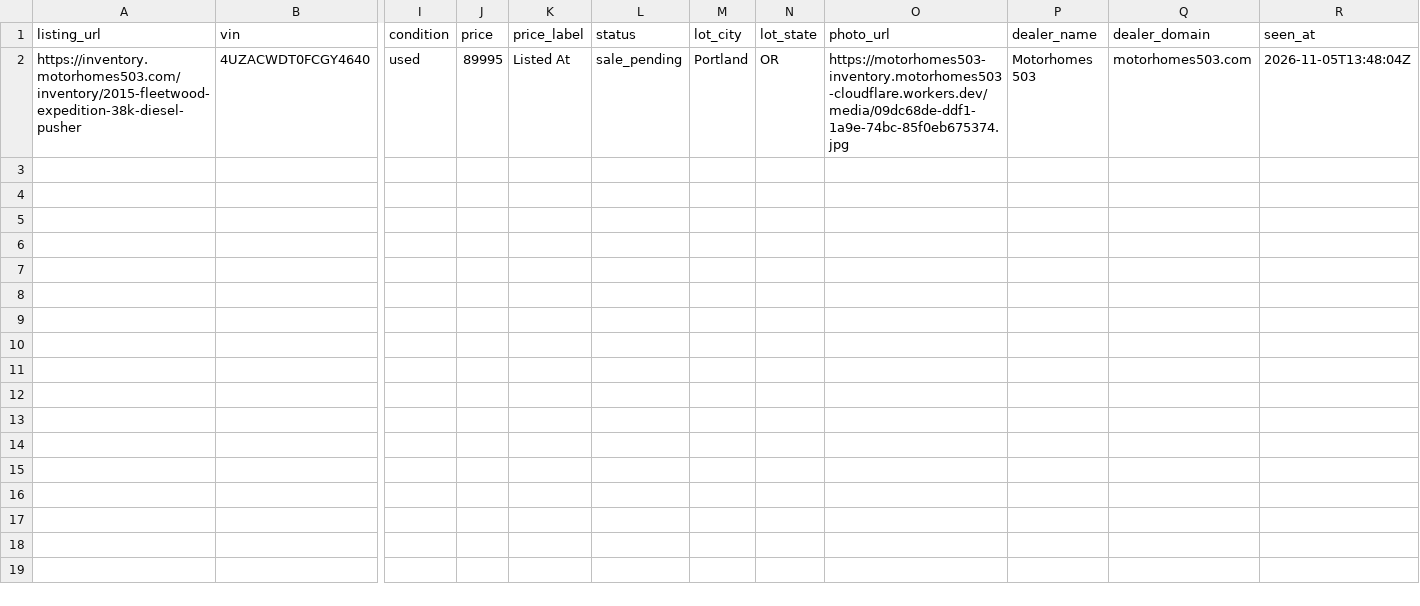
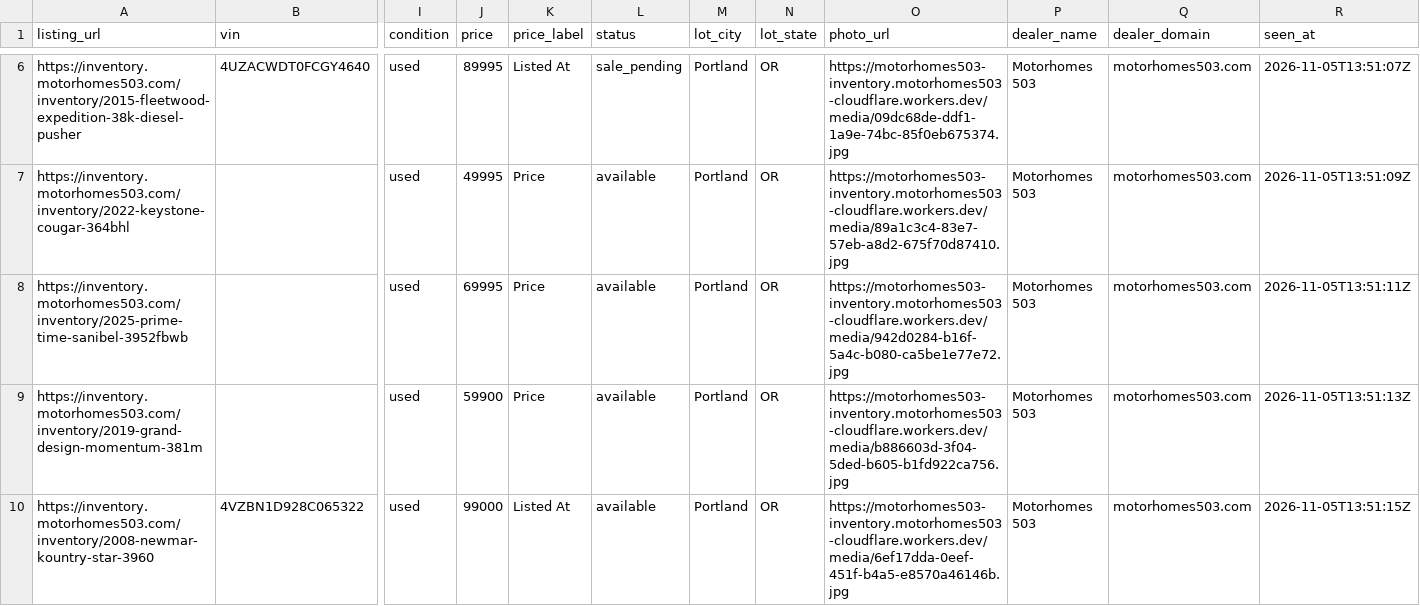
Before and after one commit to MatchRV/AI-RV-Marketplace-Infrastructure-, a CSV file: lib/agent-core/data/harvest-devin/OR/motorhomes503.com.csv, drawn as a sheet; only a part is shown, gaps mark what is left out; addresses are those after the commit; rows hold the shown columns only; the diff covers the shown part only; the diff names each change by its address in the sheet, - before the commit and + after, or states it on an @@ line.

```diff
--- a/lib/agent-core/data/harvest-devin/OR/motorhomes503.com.csv
+++ b/lib/agent-core/data/harvest-devin/OR/motorhomes503.com.csv
-R6 (seen_at): 2026-11-05T13:48:04Z
+R6 (seen_at): 2026-11-05T13:51:07Z
+row 7: https://inventory.motorhomes503.com/inventory/2022-keystone-cougar-364bhl |  | used | 49995 | Price | available | Portland | OR | https://motorhomes503-inventory.motorhomes503-cloudflare.workers.dev/media/89a1c3c4-83e7-57eb-a8d2-675f70d87410.jpg | Motorhomes 503 | motorhomes503.com | 2026-11-05T13:51:09Z
+row 8: https://inventory.motorhomes503.com/inventory/2025-prime-time-sanibel-3952fbwb |  | used | 69995 | Price | available | Portland | OR | https://motorhomes503-inventory.motorhomes503-cloudflare.workers.dev/media/942d0284-b16f-5a4c-b080-ca5be1e77e72.jpg | Motorhomes 503 | motorhomes503.com | 2026-11-05T13:51:11Z
+row 9: https://inventory.motorhomes503.com/inventory/2019-grand-design-momentum-381m |  | used | 59900 | Price | available | Portland | OR | https://motorhomes503-inventory.motorhomes503-cloudflare.workers.dev/media/b886603d-3f04-5ded-b605-b1fd922ca756.jpg | Motorhomes 503 | motorhomes503.com | 2026-11-05T13:51:13Z
+row 10: https://inventory.motorhomes503.com/inventory/2008-newmar-kountry-star-3960 | 4VZBN1D928C065322 | used | 99000 | Listed At | available | Portland | OR | https://motorhomes503-inventory.motorhomes503-cloudflare.workers.dev/media/6ef17dda-0eef-451f-b4a5-e8570a46146b.jpg | Motorhomes 503 | motorhomes503.com | 2026-11-05T13:51:15Z
```
Also changed, not shown: 4 added rows elsewhere in this file, lib/agent-core/data/harvest-devin/OR/dealers.csv, 1 other file.
